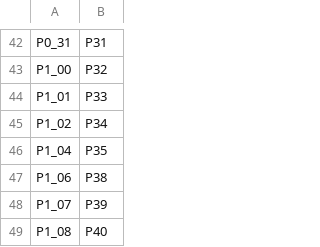
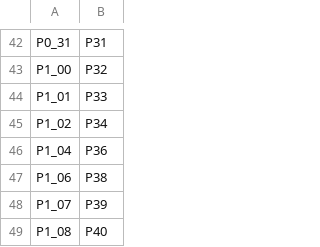
Before and after one commit to jkorte-dev/micropython-board-NRF52840, a CSV file: FEATHER_NRF52840/pins.csv, drawn as a sheet; only a part is shown, gaps mark what is left out.

```diff
--- a/FEATHER_NRF52840/pins.csv
+++ b/FEATHER_NRF52840/pins.csv
@@ -45,3 +45,3 @@ P1_01,P33
 P1_02,P34
-P1_04,P35
+P1_04,P36
 P1_06,P38
```
Also changed, not shown: FEATHER_NRF52840_NIMBLE/pins.csv, SUPERMINI_NRF52840/pins.csv.
